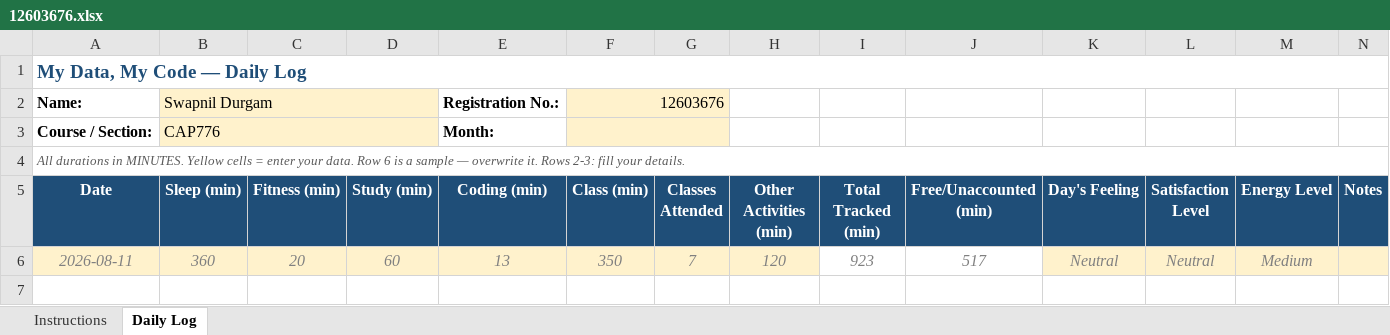
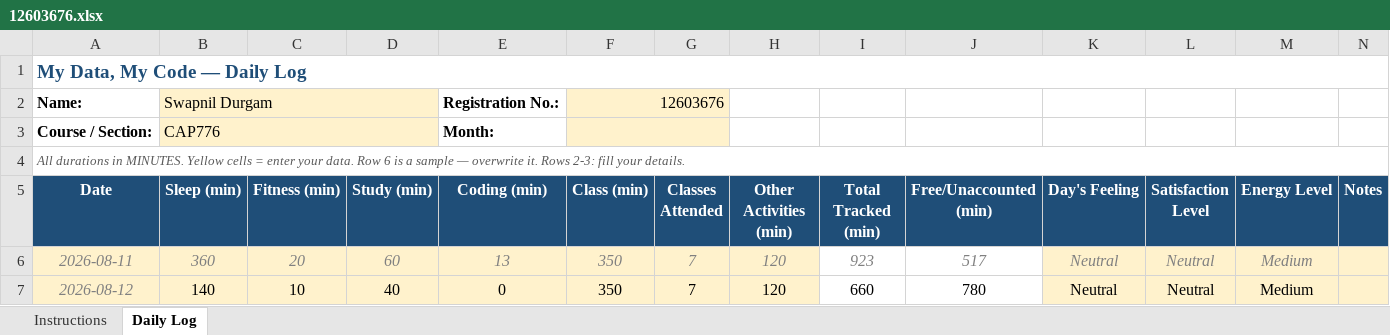
Before and after one commit to swapniluwu/CAP776, an Excel workbook: 12603676.xlsx, sheet Daily Log, drawn as a sheet; values as stored, in another font and other column widths than the file's, no borders; conditional formats not drawn; the diff names each change by its address in the sheet, - before the commit and + after, or states it on an @@ line.

Commit message:
Day 2 curriculum tracking

```diff
--- a/12603676.xlsx (sheet Daily Log)
+++ b/12603676.xlsx (sheet Daily Log)
+row 7: 2026-08-12 | 140 | 10 | 40 | 0 | 350 | 7 | 120 | 660 | 780 | Neutral | Neutral | Medium
```
